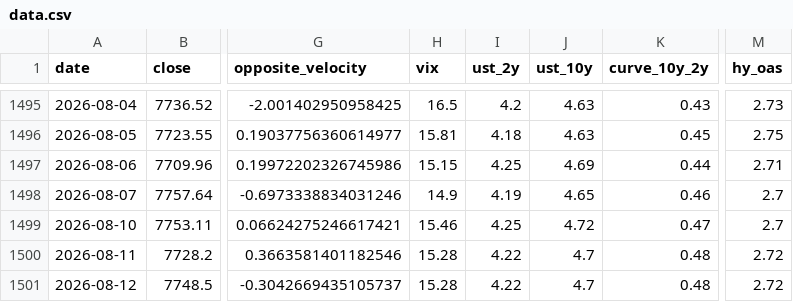
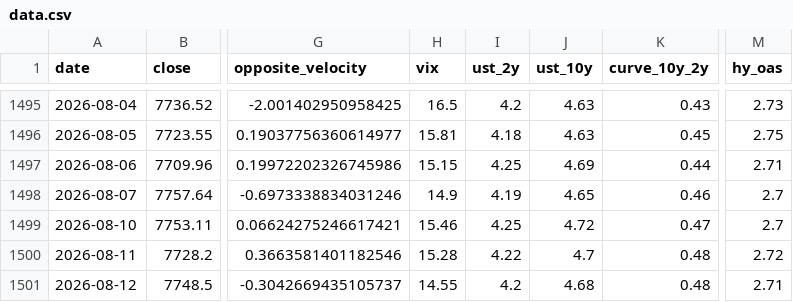
Before and after one commit to rbarrios815/rfup-public-market-signal-lab, a CSV file: docs/data/data.csv, drawn as a sheet; only a part is shown, gaps mark what is left out; the diff names each change by its address in the sheet, - before the commit and + after, or states it on an @@ line.

```diff
--- a/docs/data/data.csv
+++ b/docs/data/data.csv
-H1501 (vix): 15.28
+H1501 (vix): 14.55
-I1501 (ust_2y): 4.22
+I1501 (ust_2y): 4.2
-J1501 (ust_10y): 4.7
+J1501 (ust_10y): 4.68
-M1501 (hy_oas): 2.72
+M1501 (hy_oas): 2.71
```
Also changed, not shown: 2 other files.
